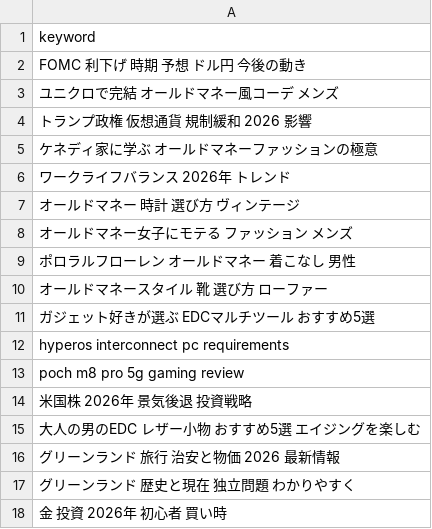
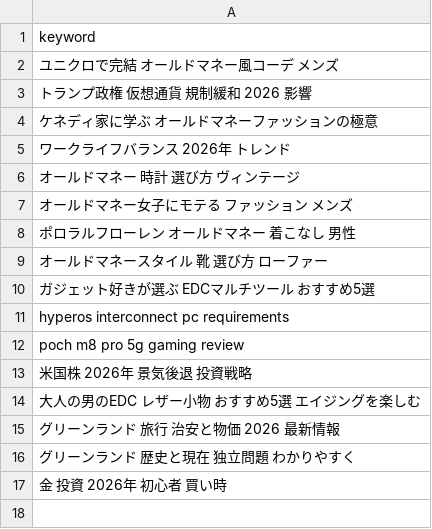
Before and after one commit to trueJinias/project-blitz, a CSV file: keywords.csv, drawn as a sheet; the diff names each change by its address in the sheet, - before the commit and + after, or states it on an @@ line.

```diff
--- a/keywords.csv
+++ b/keywords.csv
-row 2: FOMC 利下げ 時期 予想 ドル円 今後の動き
```
Also changed, not shown: 8 other files.
